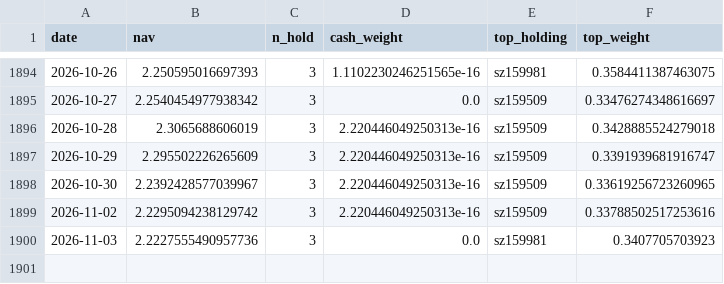
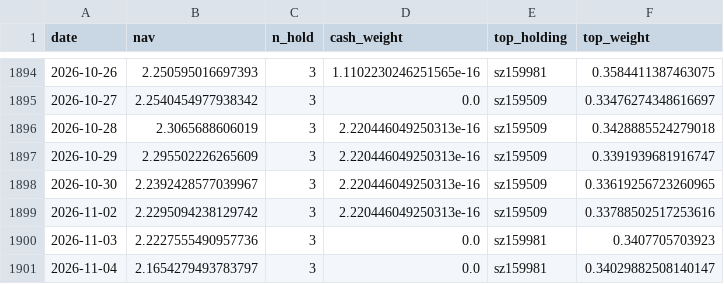
Before and after one commit to Hongred04/etf-quant, a CSV file: output/holdings_s1_baseline_main.csv, drawn as a sheet; only a part is shown, gaps mark what is left out.

```diff
--- a/output/holdings_s1_baseline_main.csv
+++ b/output/holdings_s1_baseline_main.csv
@@ -1900 +1900,2 @@
 2026-11-03,2.2227555490957736,3,0.0,sz159981,0.3407705703923
+2026-11-04,2.1654279493783797,3,0.0,sz159981,0.34029882508140147
```
Also changed, not shown: data/etf_history_inventory.csv, data/signal_archive.csv, 17 other files.
